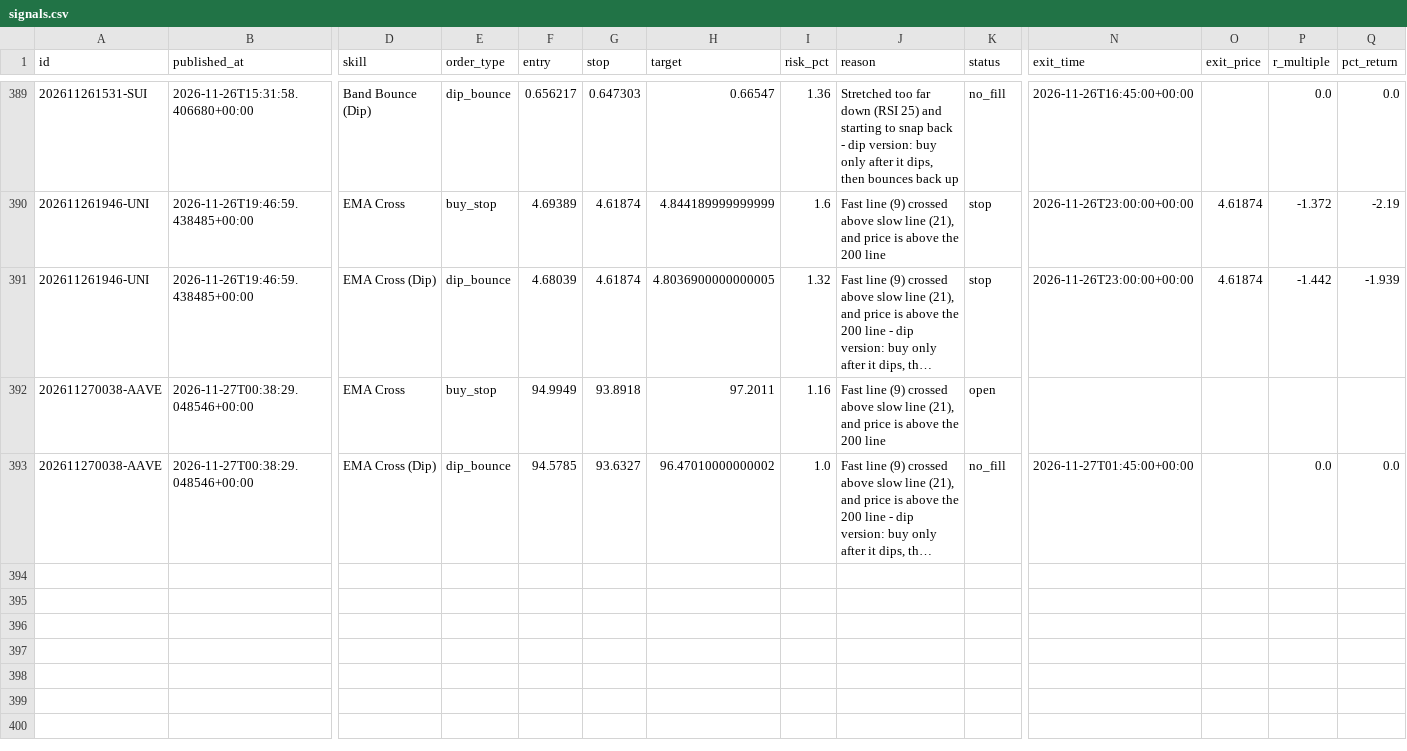
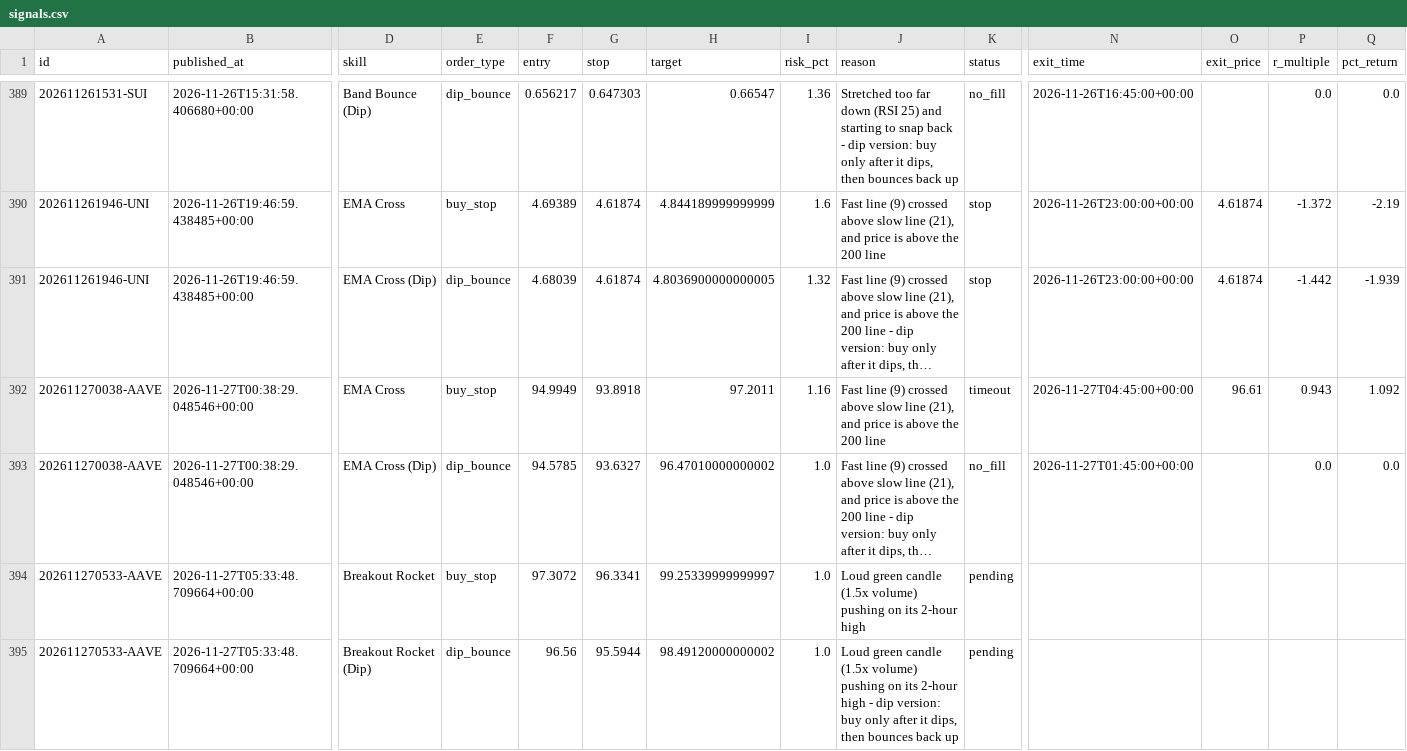
Before and after one commit to tauhid97/Crypto-Boss, a CSV file: data/signals.csv, drawn as a sheet; only a part is shown, gaps mark what is left out; long unchanged cells end in …; rows hold the shown columns only; the diff names each change by its address in the sheet, - before the commit and + after, or states it on an @@ line.

```diff
--- a/data/signals.csv
+++ b/data/signals.csv
-K392 (status): open
+K392 (status): timeout
-N392 (exit_time): (empty)
+N392 (exit_time): 2026-11-27T04:45:00+00:00
-O392 (exit_price): (empty)
+O392 (exit_price): 96.61
-P392 (r_multiple): (empty)
+P392 (r_multiple): 0.943
-Q392 (pct_return): (empty)
+Q392 (pct_return): 1.092
+row 394: 202611270533-AAVE | 2026-11-27T05:33:48.709664+00:00 | Breakout Rocket | buy_stop | 97.3072 | 96.3341 | 99.25339999999997 | 1.0 | Loud green candle (1.5x volume) pushing on its 2-hour high | pending
+row 395: 202611270533-AAVE | 2026-11-27T05:33:48.709664+00:00 | Breakout Rocket (Dip) | dip_bounce | 96.56 | 95.5944 | 98.49120000000002 | 1.0 | Loud green candle (1.5x volume) pushing on its 2-hour high - dip version: buy only after it dips, then bounces back up | pending
```
Also changed, not shown: 1 other file.
